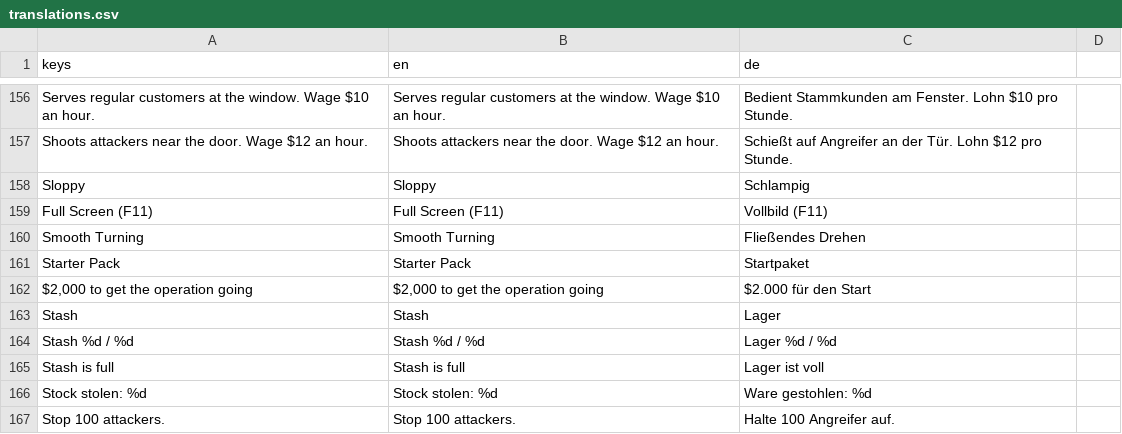
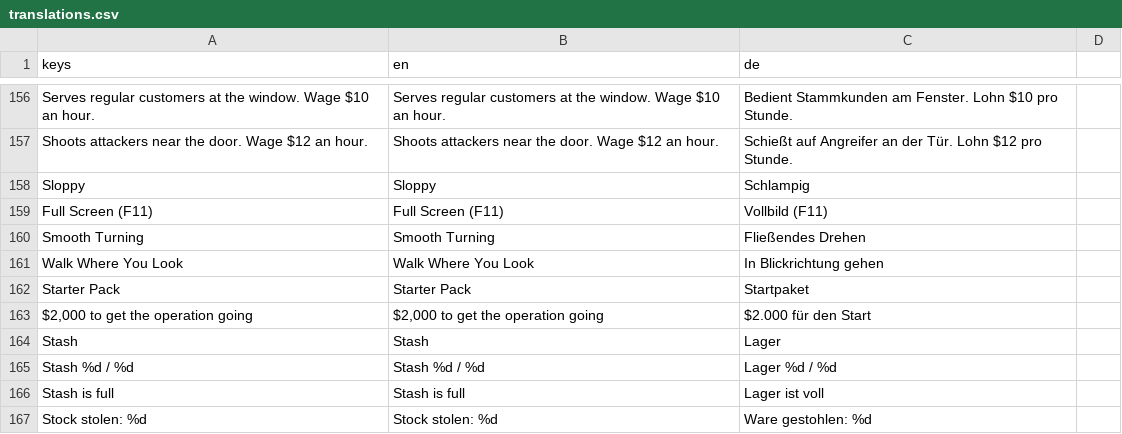
Before and after one commit to RaxMoth/LELEKENTENGAME, a CSV file: Assets/Localization/translations.csv, drawn as a sheet; only a part is shown, gaps mark what is left out; the shorter side is filled out with more unchanged rows.

```diff
--- a/Assets/Localization/translations.csv
+++ b/Assets/Localization/translations.csv
@@ -160,2 +160,3 @@ Full Screen (F11),Full Screen (F11),Vollbild (F11)
 Smooth Turning,Smooth Turning,Fließendes Drehen
+Walk Where You Look,Walk Where You Look,In Blickrichtung gehen
 Starter Pack,Starter Pack,Startpaket
```
Also changed, not shown: 10 other files.
